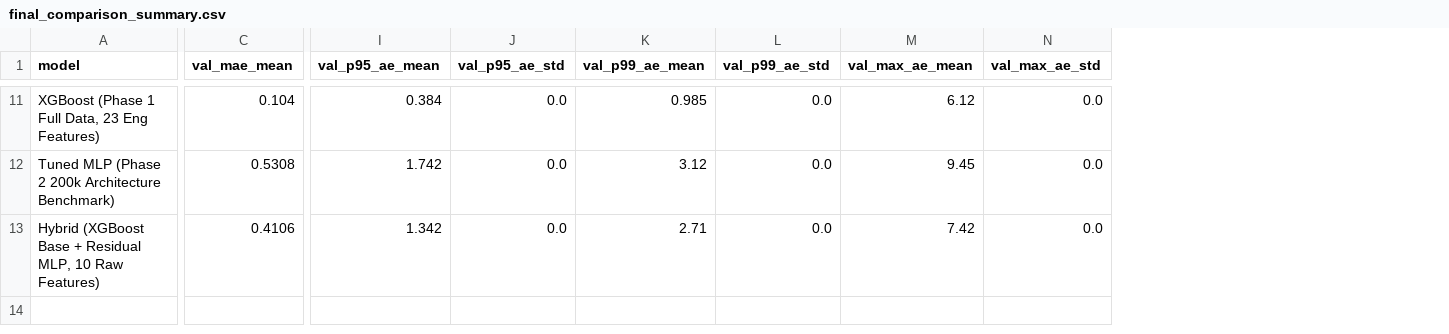
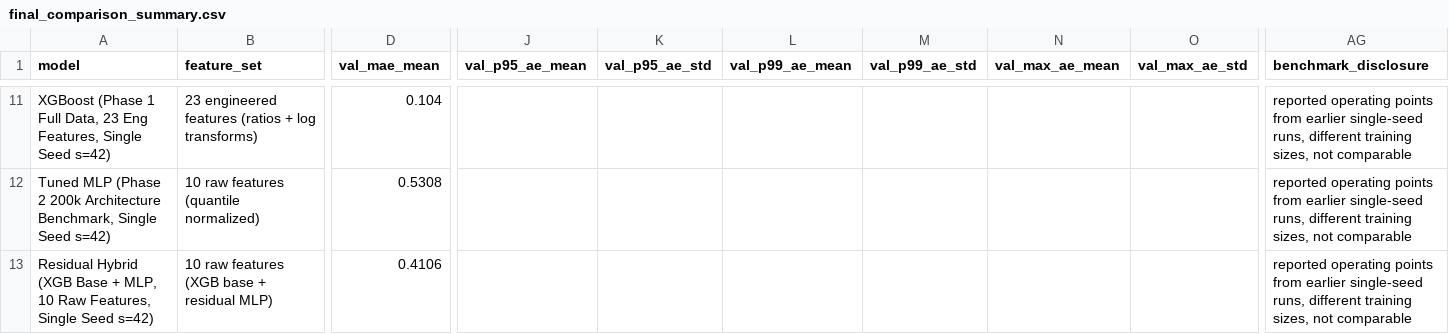
Before and after one commit to Taj-2005/water_quality_prediction, a CSV file: reports/final_comparison_summary.csv, drawn as a sheet; only a part is shown, gaps mark what is left out; addresses are those after the commit; the diff covers the shown part only; the diff names each change by its address in the sheet, - before the commit and + after, or states it on an @@ line.

Commit message:
fix(comparison): update Table 2, add paired differences analysis, correct hybrid size to 11777, and document feature control

```diff
--- a/reports/final_comparison_summary.csv
+++ b/reports/final_comparison_summary.csv
+column B (feature_set), rows 11-13: 23 engineered features (ratios + log transforms) | 10 raw features (quantile normalized) | 10 raw features (XGB base + residual MLP)
+column AG (benchmark_disclosure), rows 11-13: all reported operating points from earlier single-seed runs, different training sizes, not comparable
-A11 (model): …23 Eng Features)
+A11 (model): …23 Eng Features, Single Seed s=42)
-J11 (val_p95_ae_mean): 0.384
+J11 (val_p95_ae_mean): (empty)
-K11:K13 (val_p95_ae_std): 0.0
+K11:K13 (val_p95_ae_std): (empty)
-L11 (val_p99_ae_mean): 0.985
+L11 (val_p99_ae_mean): (empty)
-M11:M13 (val_p99_ae_std): 0.0
+M11:M13 (val_p99_ae_std): (empty)
-N11 (val_max_ae_mean): 6.12
+N11 (val_max_ae_mean): (empty)
-O11:O13 (val_max_ae_std): 0.0
+O11:O13 (val_max_ae_std): (empty)
-A12 (model): …200k Architecture Benchmark)
+A12 (model): …200k Architecture Benchmark, Single Seed s=42)
-J12 (val_p95_ae_mean): 1.742
+J12 (val_p95_ae_mean): (empty)
-L12 (val_p99_ae_mean): 3.12
+L12 (val_p99_ae_mean): (empty)
-N12 (val_max_ae_mean): 9.45
+N12 (val_max_ae_mean): (empty)
-A13 (model): Hybrid (XGBoost Base + Residual MLP, 10 Raw Features)
+A13 (model): Residual Hybrid (XGB Base + MLP, 10 Raw Features, Single Seed s=42)
-J13 (val_p95_ae_mean): 1.342
+J13 (val_p95_ae_mean): (empty)
-L13 (val_p99_ae_mean): 2.71
+L13 (val_p99_ae_mean): (empty)
-N13 (val_max_ae_mean): 7.42
+N13 (val_max_ae_mean): (empty)
```
Also changed, not shown: 59 edited cells elsewhere in this file, reports/compute_cost.csv, reports/final_comparison.csv, 7 other files.
